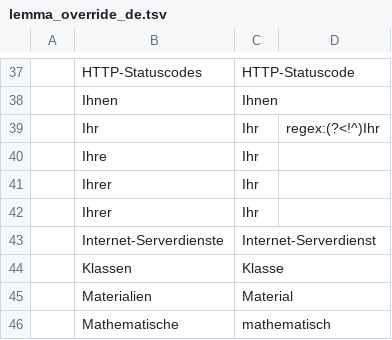
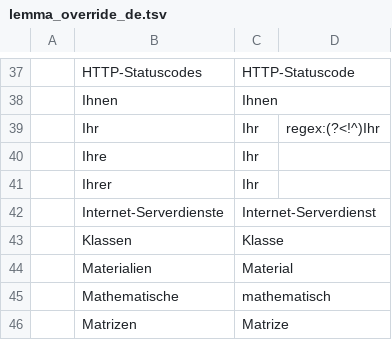
Before and after one commit to voothi/20241223170748-kardenwort, a TSV file: lemma_override_de.tsv, drawn as a sheet; only a part is shown, gaps mark what is left out; the shorter side is filled out with more unchanged rows; the diff names each change by its address in the sheet, - before the commit and + after, or states it on an @@ line.

Commit message:
20250905113936

```diff
--- a/lemma_override_de.tsv
+++ b/lemma_override_de.tsv
-row 42:  | Ihrer | Ihr
```
